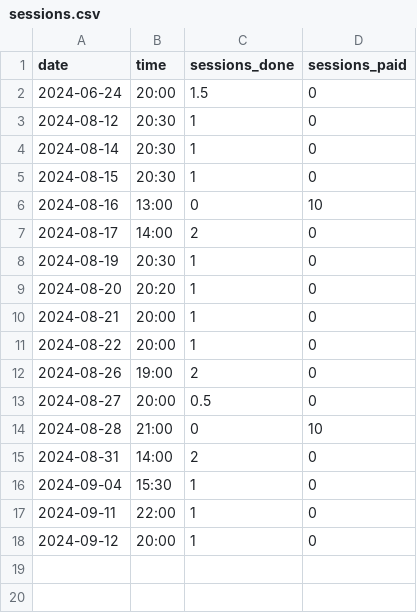
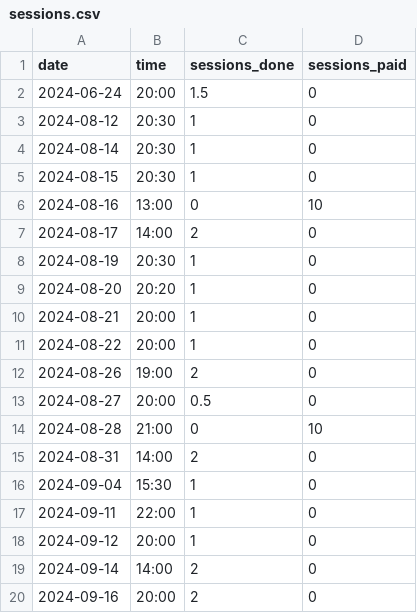
Before and after one commit to qu4ntx/tutometer, a CSV file: sessions.csv, drawn as a sheet; the diff names each change by its address in the sheet, - before the commit and + after, or states it on an @@ line.

Commit message:
Update sessions.csv

```diff
--- a/sessions.csv
+++ b/sessions.csv
+row 19: 2024-09-14 | 14:00 | 2 | 0
+row 20: 2024-09-16 | 20:00 | 2 | 0
```
